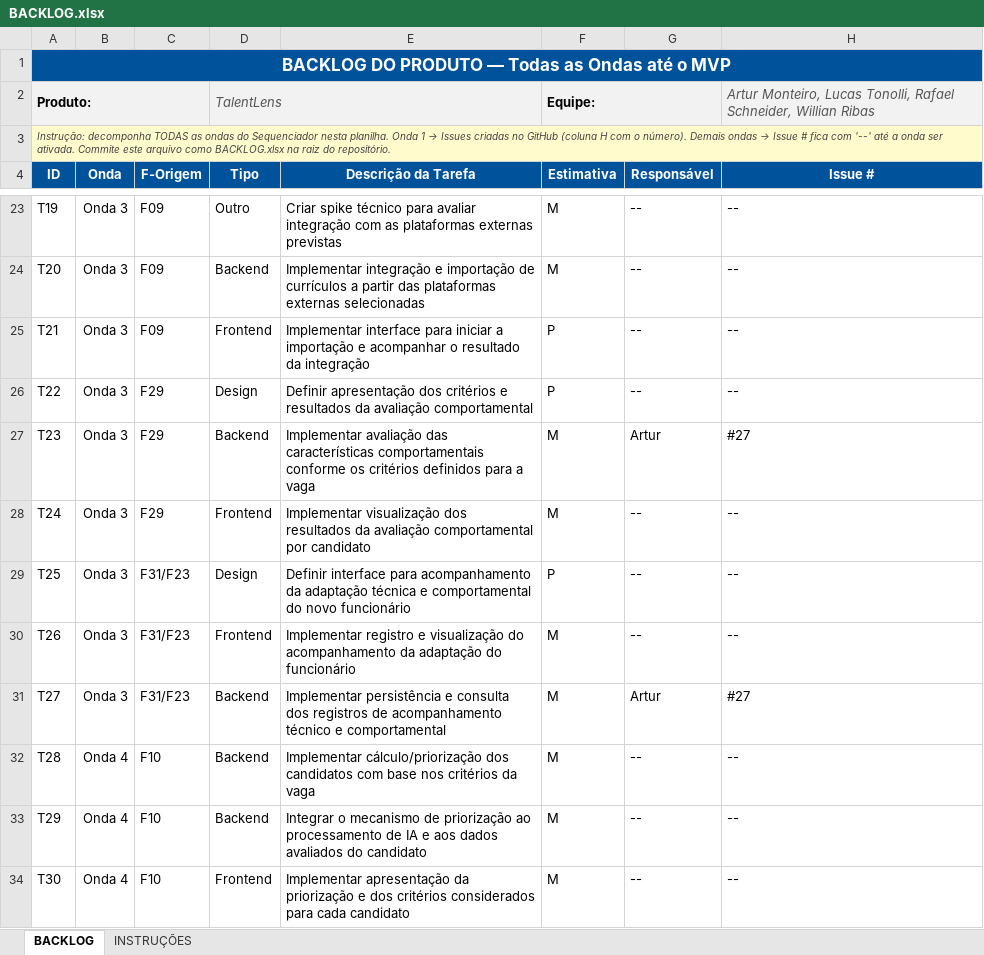
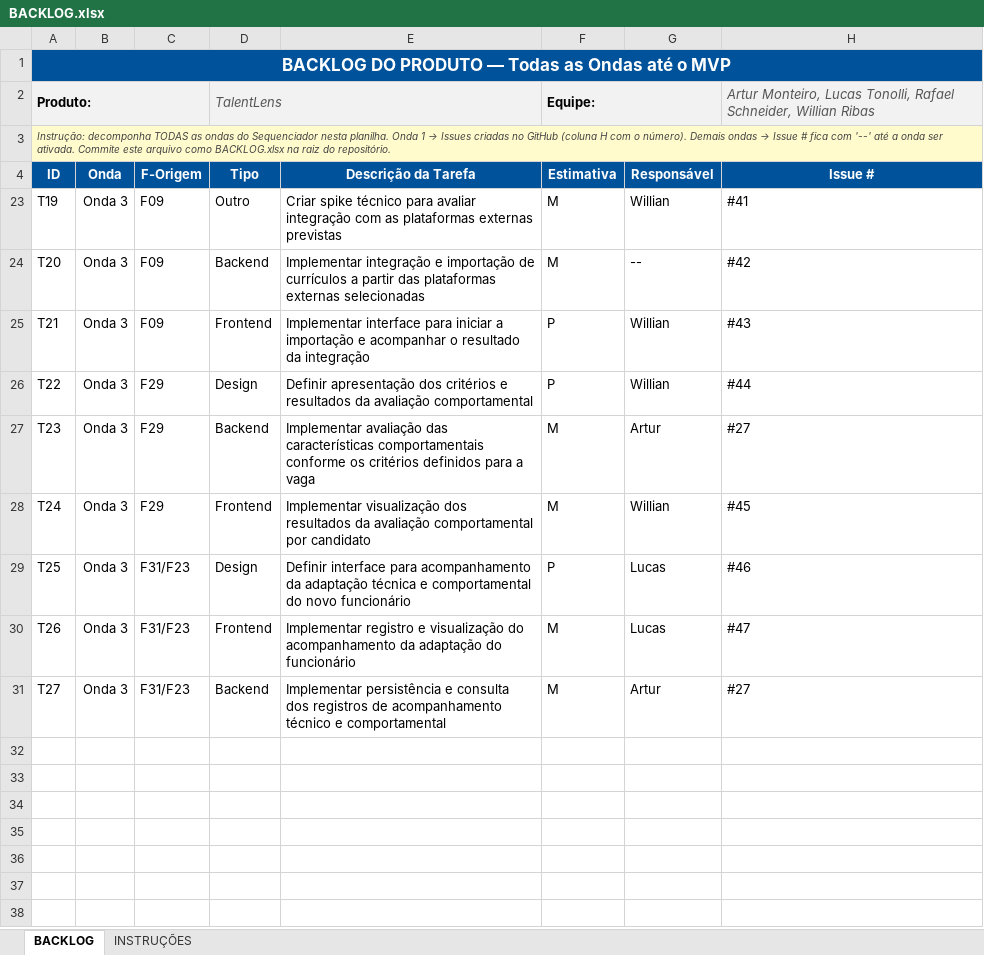
Before and after one commit to TalentLens-SisDib/TalentLens, an Excel workbook: BACKLOG.xlsx, sheet BACKLOG, drawn as a sheet; only a part is shown, gaps mark what is left out; values as stored, in another font and other column widths than the file's, no borders; conditional formats not drawn; the diff covers the shown part only; the diff names each change by its address in the sheet, - before the commit and + after, or states it on an @@ line.

Commit message:
Atualiza BACKLOG.xlsx - Issues da Onda 3 preenchidas

```diff
--- a/BACKLOG.xlsx (sheet BACKLOG)
+++ b/BACKLOG.xlsx (sheet BACKLOG)
-G23 (Responsável): --
+G23 (Responsável): Willian
-H23 (Issue #): --
+H23 (Issue #): #41
-H24 (Issue #): --
+H24 (Issue #): #42
-G25:G26 (Responsável): --
+G25:G26 (Responsável): Willian
-H25 (Issue #): --
+H25 (Issue #): #43
-H26 (Issue #): --
+H26 (Issue #): #44
-G28 (Responsável): --
+G28 (Responsável): Willian
-H28 (Issue #): --
+H28 (Issue #): #45
-G29:G30 (Responsável): --
+G29:G30 (Responsável): Lucas
-H29 (Issue #): --
+H29 (Issue #): #46
-H30 (Issue #): --
+H30 (Issue #): #47
@@ row 32 hidden: T28 | Onda 4 | F10 | Backend | Implementar cálculo/priorização dos candidatos com base nos critérios da vaga | M | -- | -- @@
@@ row 33 hidden: T29 | Onda 4 | F10 | Backend | Integrar o mecanismo de priorização ao processamento de IA e aos dados avaliados do candidato | M | -- | -- @@
@@ row 34 hidden: T30 | Onda 4 | F10 | Frontend | Implementar apresentação da priorização e dos critérios considerados para cada candidato | M | -- | -- @@
```
Also changed, not shown: 34 hidden or unhidden rows elsewhere in this sheet.
